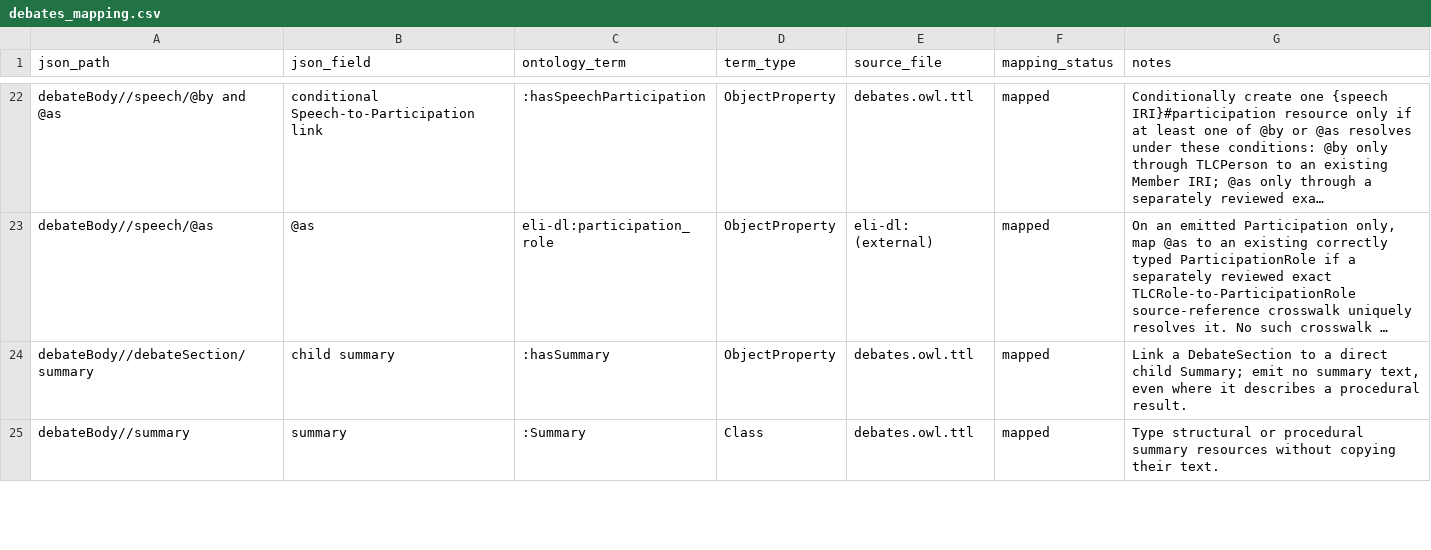
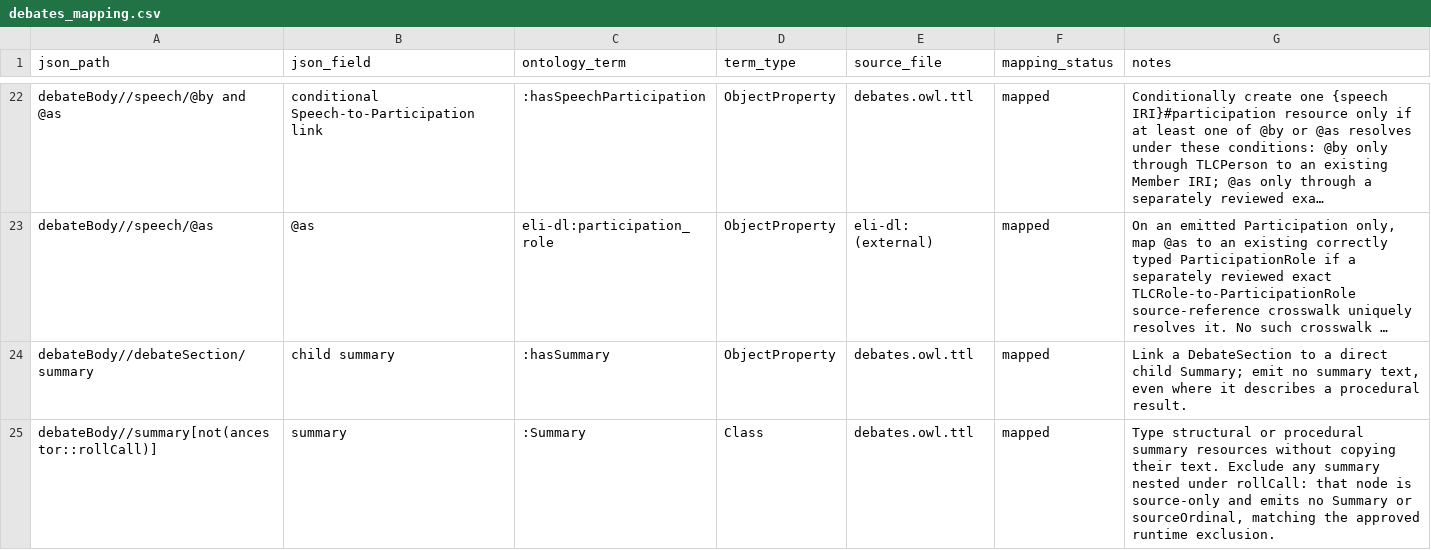
Before and after one commit to stephenrigney/OireachtasOntology, a CSV file: mappings/debates_mapping.csv, drawn as a sheet; only a part is shown, gaps mark what is left out; long unchanged cells end in …; the diff covers the shown part only; the diff names each change by its address in the sheet, - before the commit and + after, or states it on an @@ line.

Commit message:
fix(debates): align Summary selector with rollCall source-only exclusion
The active Debates mapping Summary class/eId selectors were broader than the
already-approved and tested transformer behavior, which keeps a summary nested
under rollCall source-only. Correct them to match:

- row 25: debateBody//summary -> debateBody//summary[not(ancestor::rollCall)]
- row 26: same exclusion on the eId selector
- row 49: state the Summary ordinal clause excludes rollCall-nested nodes

Ordinary summaries remain mapped; no transformer, ontology, source fixture or
golden changes. Static mapping-contract checks now distinguish a selector that
targets rollCall from one that explicitly excludes it and assert an active
selector may name rollCall only to exclude it. Docs record the mismatch closed.

```diff
--- a/mappings/debates_mapping.csv
+++ b/mappings/debates_mapping.csv
-A25 (json_path): debateBody//summary
+A25 (json_path): debateBody//summary[not(ancestor::rollCall)]
-G25 (notes): …their text.
+G25 (notes): …their text. Exclude any summary nested under rollCall: that node is source-only and emits no Summary or sourceOrdinal, matching the approved runtime exclusion.
```
Also changed, not shown: 2 edited cells elsewhere in this file, 4 other files.
